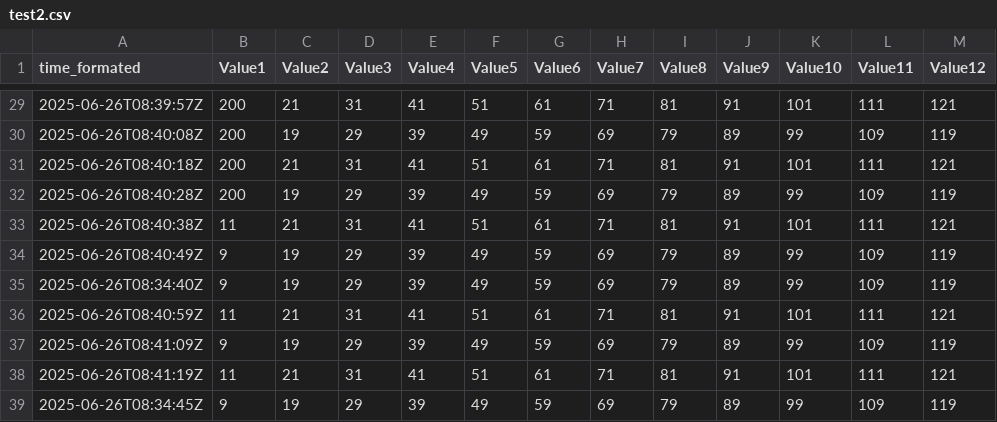
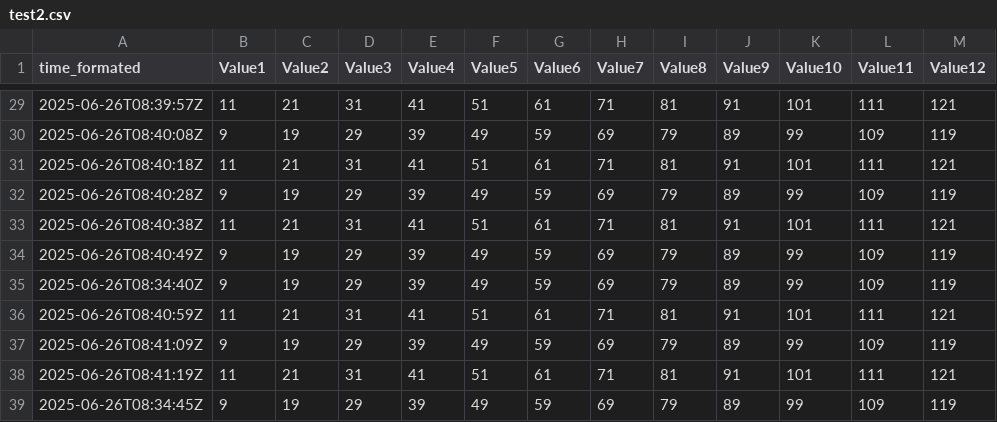
Before and after one commit to masacdotio/grafana, a CSV file: test2.csv, drawn as a sheet; only a part is shown, gaps mark what is left out; the diff covers the shown part only; the diff names each change by its address in the sheet, - before the commit and + after, or states it on an @@ line.

```diff
--- a/test2.csv
+++ b/test2.csv
-B29 (Value1): 200
+B29 (Value1): 11
-B30 (Value1): 200
+B30 (Value1): 9
-B31 (Value1): 200
+B31 (Value1): 11
-B32 (Value1): 200
+B32 (Value1): 9
```
Also changed, not shown: 27 edited cells elsewhere in this file.
